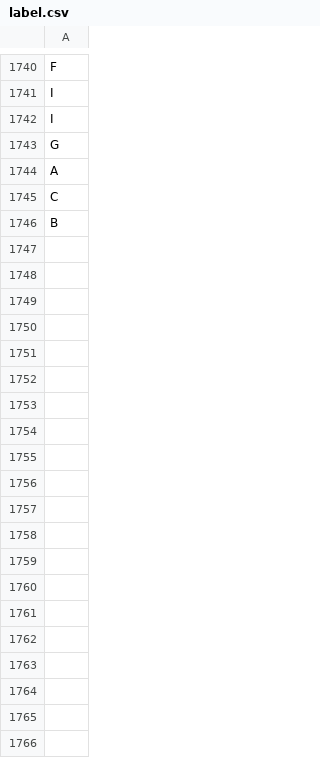
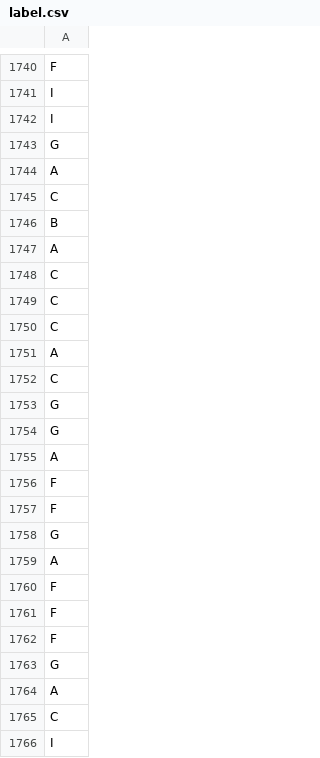
Before and after one commit to gustavo-pimenta/Machine_Learning_Tic_Tac_Toe, a CSV file: label.csv, drawn as a sheet; only a part is shown, gaps mark what is left out; the diff covers the shown part only.

```diff
--- a/label.csv
+++ b/label.csv
@@ -1746 +1746,21 @@ C
 B
+A
+C
+C
+C
+A
+C
+G
+G
+A
+F
+F
+G
+A
+F
+F
+F
+G
+A
+C
+I
```
Also changed, not shown: 20 added rows elsewhere in this file, feature.csv.
